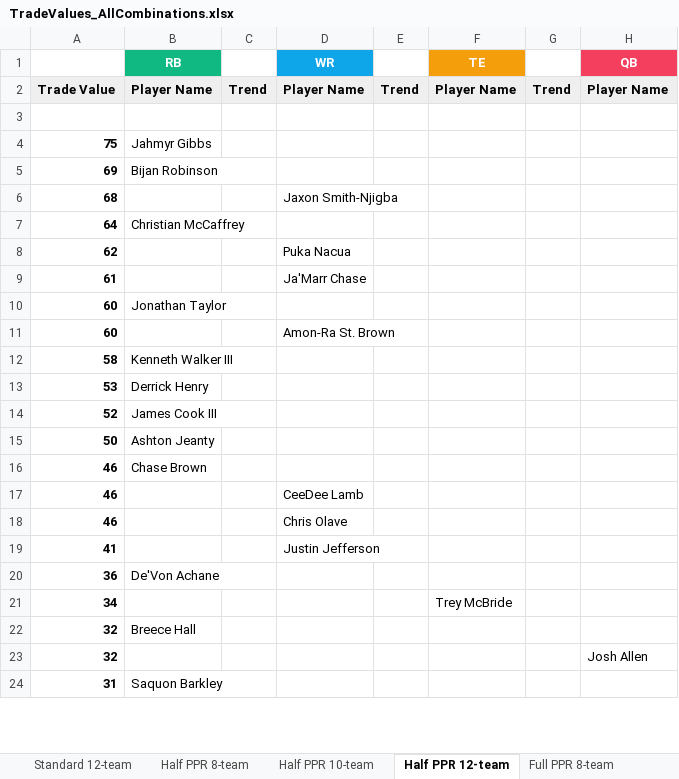
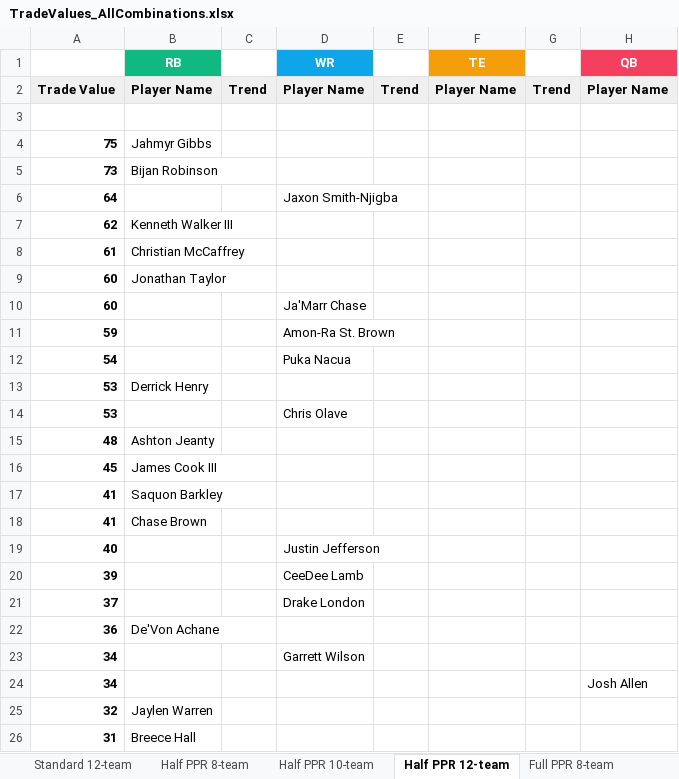
Before and after one commit to seoularpro/OddsVis, an Excel workbook: TradeValueSheets/TradeValues_AllCombinations.xlsx, sheet Half PPR 12-team, drawn as a sheet; only a part is shown; values as stored, in another font and other column widths than the file's, no borders; removed rows and columns are numbered as before the commit, all else as after; the diff covers the shown part only; the diff names each change by its address in the sheet, - before the commit and + after, or states it on an @@ line.

```diff
--- a/TradeValueSheets/TradeValues_AllCombinations.xlsx (sheet Half PPR 12-team)
+++ b/TradeValueSheets/TradeValues_AllCombinations.xlsx (sheet Half PPR 12-team)
-A5: 69
+A5: 73
-row 6: 68 |  |  | Jaxon Smith-Njigba
-B6 (RB): Christian McCaffrey
+B6 (RB): (empty)
-D6 (WR): (empty)
+D6 (WR): Jaxon Smith-Njigba
-B7 (RB): (empty)
+B7 (RB): Kenneth Walker III
-D7 (WR): Puka Nacua
+D7 (WR): (empty)
-B8 (RB): (empty)
+B8 (RB): Christian McCaffrey
-D8 (WR): Ja'Marr Chase
+D8 (WR): (empty)
-D10 (WR): Amon-Ra St. Brown
+D10 (WR): Ja'Marr Chase
-row 12: 58 | Kenneth Walker III
+row 11: 59 |  |  | Amon-Ra St. Brown
+row 12: 54 |  |  | Puka Nacua
-row 14: 52 | James Cook III
-row 15: 50 | Ashton Jeanty
-row 16: 46 | Chase Brown
-row 17: 46 |  |  | CeeDee Lamb
-A14: 46
+A14: 53
+row 15: 48 | Ashton Jeanty
+row 16: 45 | James Cook III
-B17 (RB): (empty)
+B17 (RB): Saquon Barkley
-D17 (WR): Justin Jefferson
+D17 (WR): (empty)
+row 18: 41 | Chase Brown
+row 19: 40 |  |  | Justin Jefferson
+row 20: 39 |  |  | CeeDee Lamb
+row 21: 37 |  |  | Drake London
-D23 (WR): (empty)
+D23 (WR): Garrett Wilson
-F23 (TE): Trey McBride
+F23 (TE): (empty)
+row 24: 34 |  |  |  |  |  |  | Josh Allen
-B25 (RB): Breece Hall
+B25 (RB): Jaylen Warren
-row 23: 32 |  |  |  |  |  |  | Josh Allen
-B26 (RB): Saquon Barkley
+B26 (RB): Breece Hall
```
Also changed, not shown: 36 added rows, 38 removed rows and 30 edited cells elsewhere in this sheet, sheet Full PPR 8-team, sheet Full PPR 10-team, sheet Full PPR 12-team, sheet Standard 12-team, sheet Half PPR 8-team, sheet Standard 10-team, 2 more sheets, TradeValueSheets/TradeValues_FullPPR_8team.xlsx, TradeValueSheets/TradeValues_HalfPPR_12team.xlsx, 18 other files.
